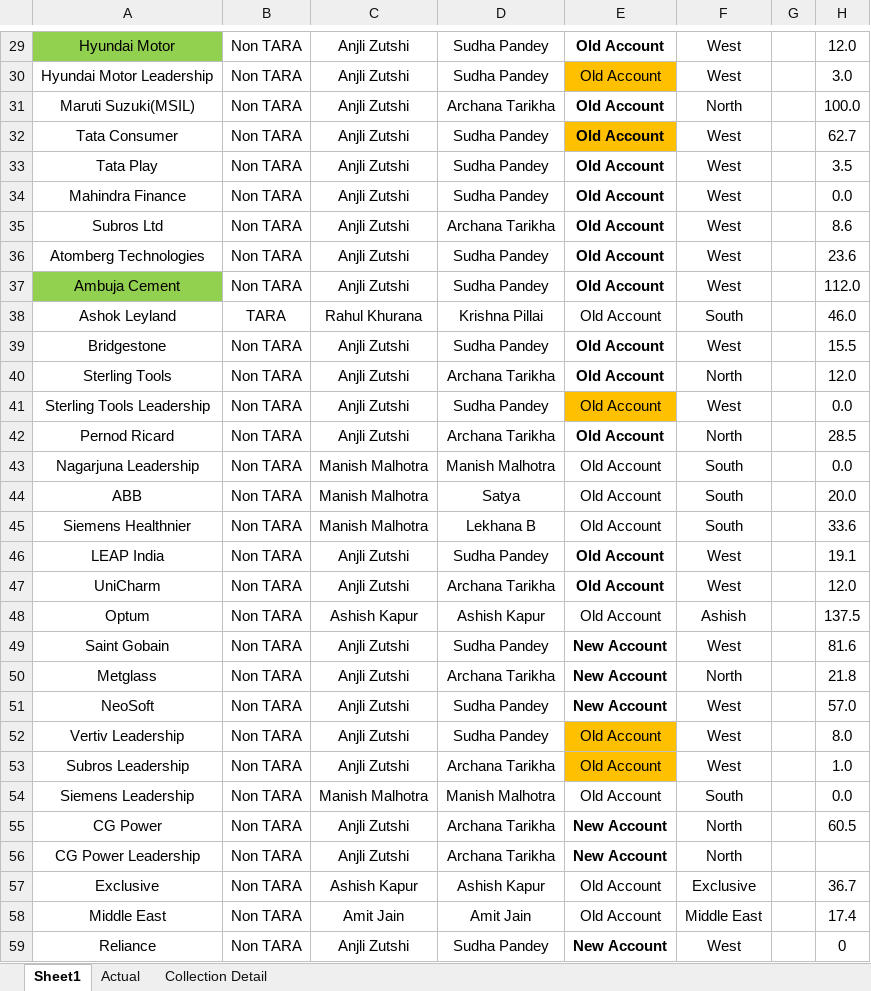
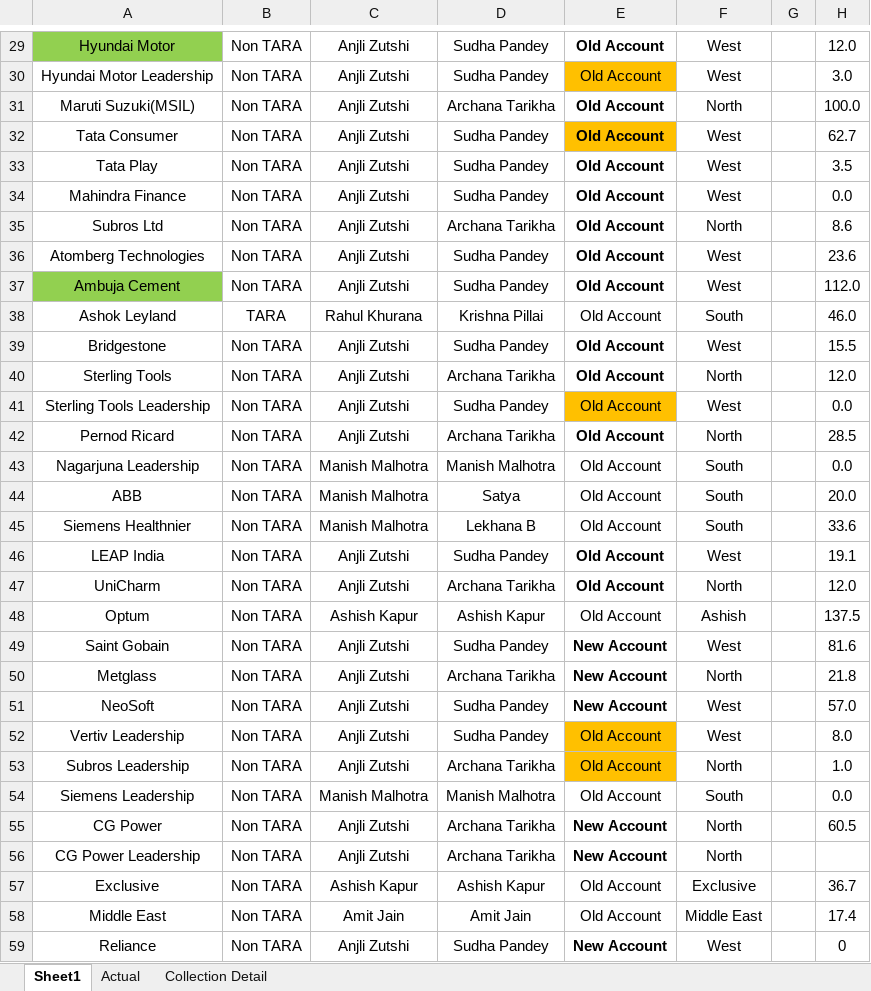
Before and after one commit to Taggd-OPS/CEO_Ops-Review-Dashboard, an Excel workbook: CEO Review.xlsx, sheet Sheet1, drawn as a sheet; only a part is shown, gaps mark what is left out; values as stored, in another font and other column widths than the file's, no borders; the diff names each change by its address in the sheet, - before the commit and + after, or states it on an @@ line.

```diff
--- a/CEO Review.xlsx (sheet Sheet1)
+++ b/CEO Review.xlsx (sheet Sheet1)
-F35: West
+F35: North
-F47: West
+F47: North
-F53: West
+F53: North
```
Also changed, not shown: sheet Collection Detail, sheet Actual.
